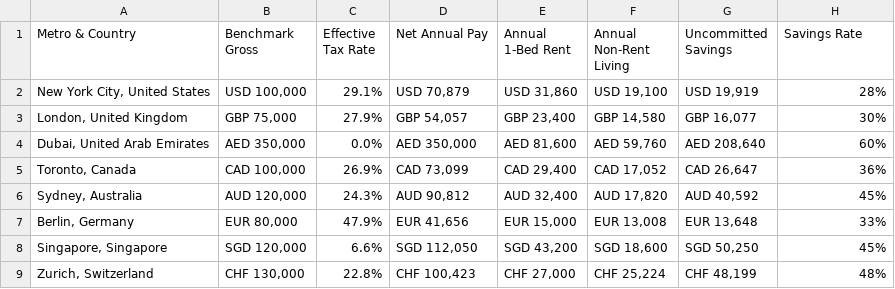
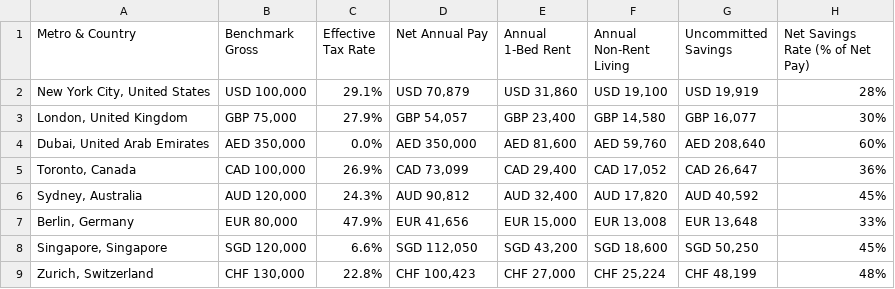
Before and after one commit to riowebdevloper/Livworthy, a CSV file: public/reports/global-salary-worth-index.csv, drawn as a sheet.

Commit message:
fix(clarity): explicitly label savings rate denominators as Net Savings Rate (% of Net) and Gross Savings (% of Gross)

```diff
--- a/public/reports/global-salary-worth-index.csv
+++ b/public/reports/global-salary-worth-index.csv
@@ -1,2 +1,2 @@
-"Metro & Country","Benchmark Gross","Effective Tax Rate","Net Annual Pay","Annual 1-Bed Rent","Annual Non-Rent Living","Uncommitted Savings","Savings Rate"
+"Metro & Country","Benchmark Gross","Effective Tax Rate","Net Annual Pay","Annual 1-Bed Rent","Annual Non-Rent Living","Uncommitted Savings","Net Savings Rate (% of Net Pay)"
 "New York City, United States","USD 100,000","29.1%","USD 70,879","USD 31,860","USD 19,100","USD 19,919","28%"
```
Also changed, not shown: 7 other files.
